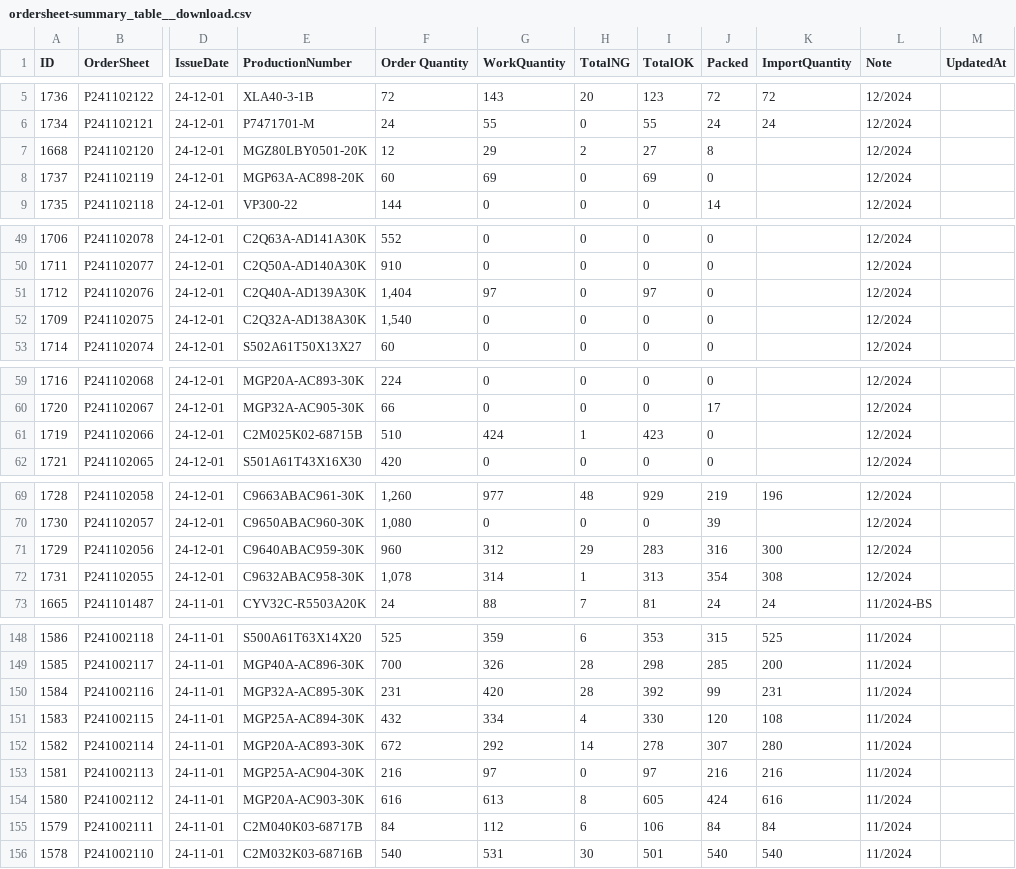
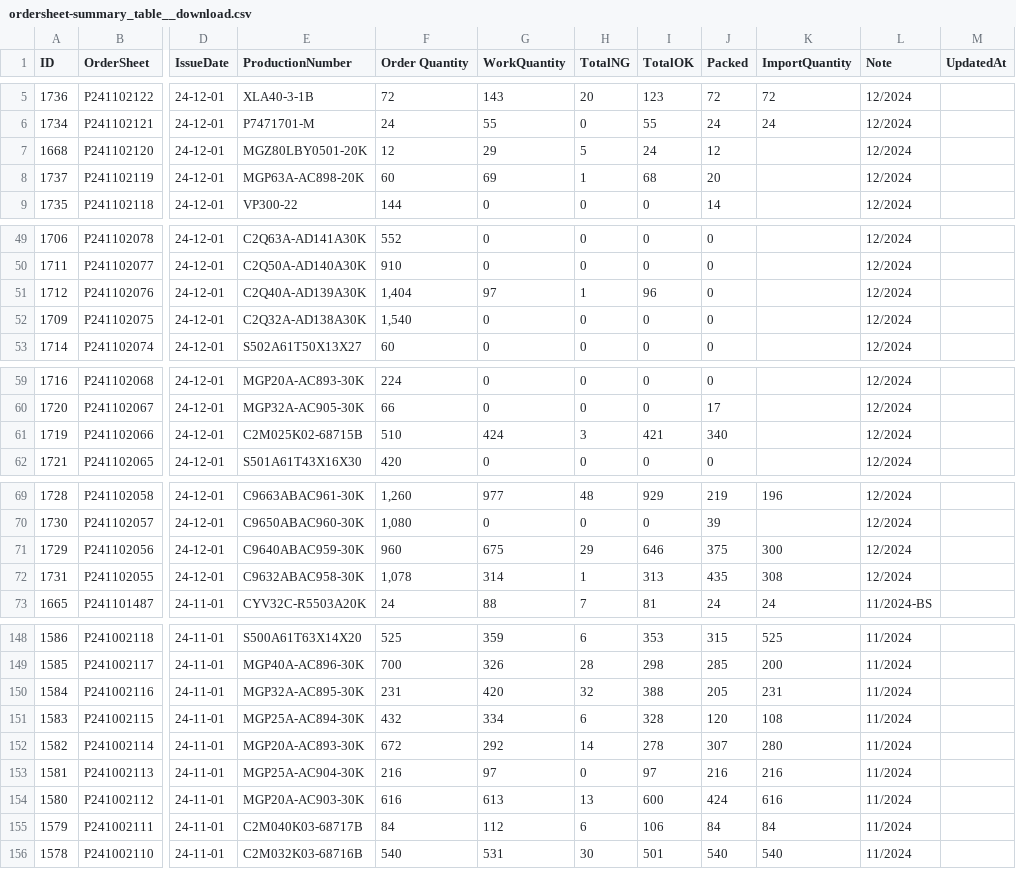
Before and after one commit to MVC0712/exd11, a CSV file: download/ordersheet-summary_table__download.csv, drawn as a sheet; only a part is shown, gaps mark what is left out; the diff covers the shown part only; the diff names each change by its address in the sheet, - before the commit and + after, or states it on an @@ line.

```diff
--- a/download/ordersheet-summary_table__download.csv
+++ b/download/ordersheet-summary_table__download.csv
-H7 (TotalNG): 2
+H7 (TotalNG): 5
-I7 (TotalOK): 27
+I7 (TotalOK): 24
-J7 (Packed): 8
+J7 (Packed): 12
-H8 (TotalNG): 0
+H8 (TotalNG): 1
-I8 (TotalOK): 69
+I8 (TotalOK): 68
-J8 (Packed): 0
+J8 (Packed): 20
-H51 (TotalNG): 0
+H51 (TotalNG): 1
-I51 (TotalOK): 97
+I51 (TotalOK): 96
-H61 (TotalNG): 1
+H61 (TotalNG): 3
-I61 (TotalOK): 423
+I61 (TotalOK): 421
-J61 (Packed): 0
+J61 (Packed): 340
-G71 (WorkQuantity): 312
+G71 (WorkQuantity): 675
-I71 (TotalOK): 283
+I71 (TotalOK): 646
-J71 (Packed): 316
+J71 (Packed): 375
-J72 (Packed): 354
+J72 (Packed): 435
-H150 (TotalNG): 28
+H150 (TotalNG): 32
-I150 (TotalOK): 392
+I150 (TotalOK): 388
-J150 (Packed): 99
+J150 (Packed): 205
-H151 (TotalNG): 4
+H151 (TotalNG): 6
-I151 (TotalOK): 330
+I151 (TotalOK): 328
-H154 (TotalNG): 8
+H154 (TotalNG): 13
-I154 (TotalOK): 605
+I154 (TotalOK): 600
```
Also changed, not shown: 4 edited cells elsewhere in this file, 2 other files.
